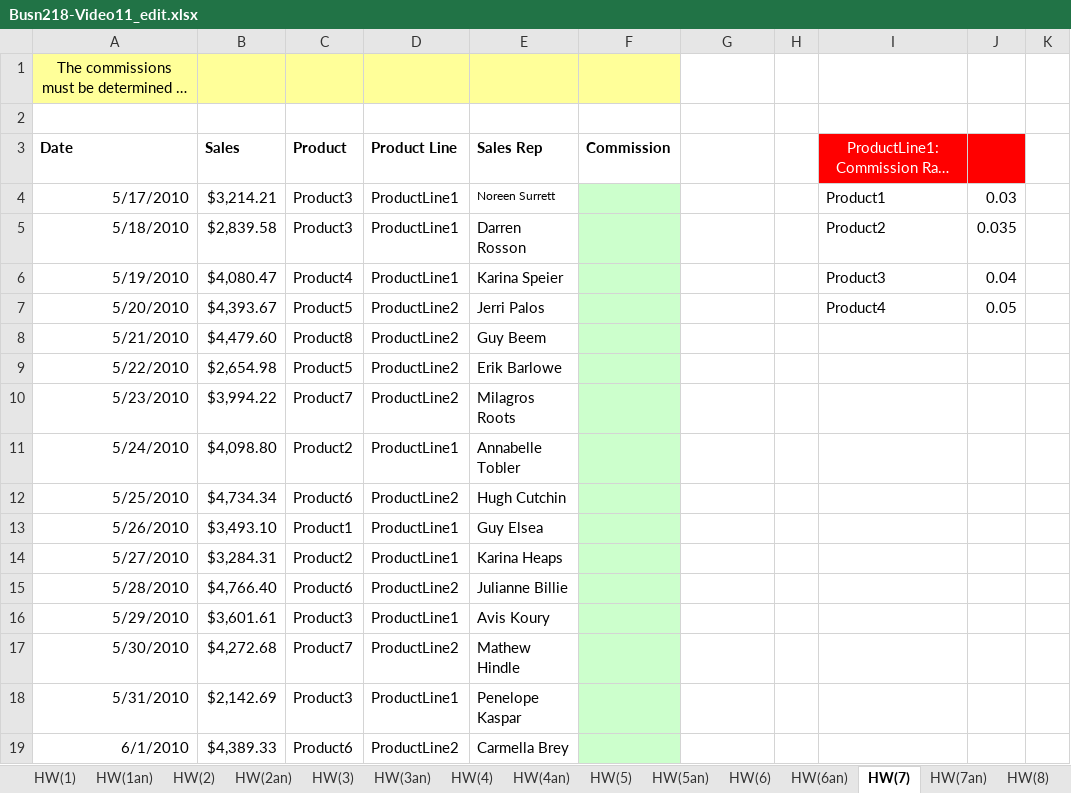
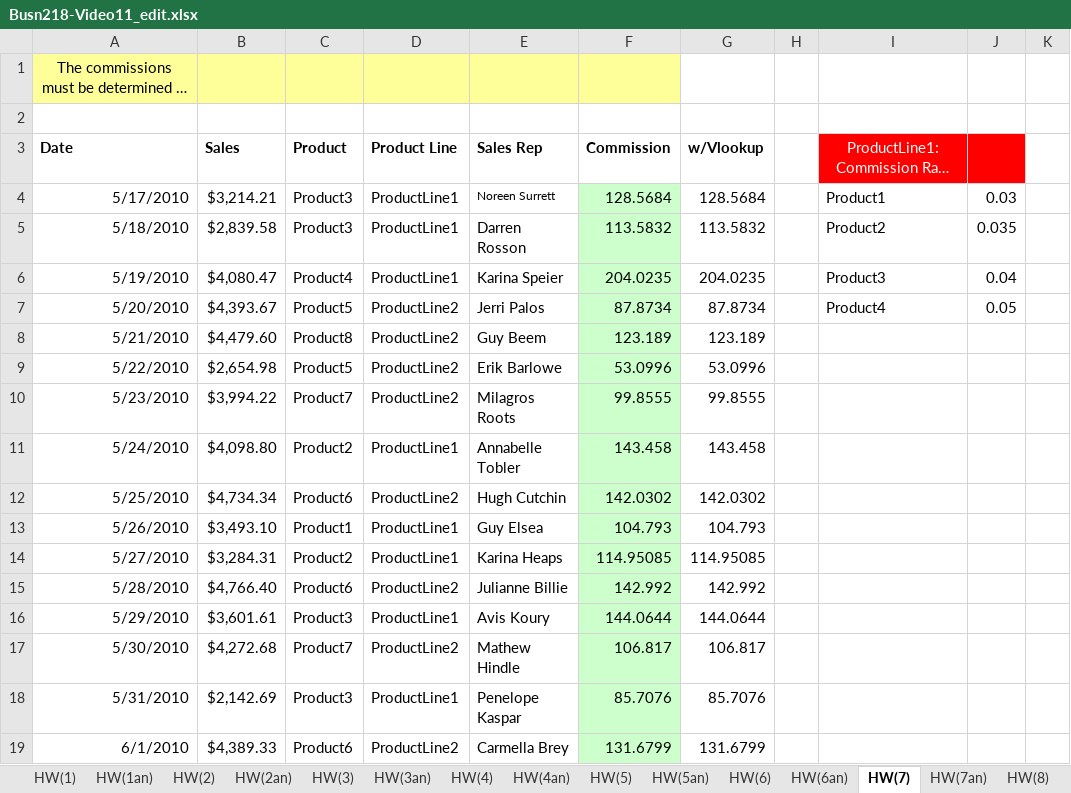
Before and after one commit to Carlene/excel-busn218, an Excel workbook: Busn218-Video11_edit.xlsx, sheet HW(7), drawn as a sheet; only a part is shown; long unchanged cells end in …; values as stored, in another font and other column widths than the file's, no borders; the diff covers the shown part only; the diff names each change by its address in the sheet, - before the commit and + after, or states it on an @@ line.

Commit message:
Fixed hw problem 7

```diff
--- a/Busn218-Video11_edit.xlsx (sheet HW(7))
+++ b/Busn218-Video11_edit.xlsx (sheet HW(7))
-G3: (empty)
+G3: w/Vlookup
-F4 (Commission): (empty)
+F4 (Commission): 128.5684
-G4 (w/Vlookup): (empty)
+G4 (w/Vlookup): 128.5684
-F5 (Commission): (empty)
+F5 (Commission): 113.5832
-G5 (w/Vlookup): (empty)
+G5 (w/Vlookup): 113.5832
-F6 (Commission): (empty)
+F6 (Commission): 204.0235
-G6 (w/Vlookup): (empty)
+G6 (w/Vlookup): 204.0235
-F7 (Commission): (empty)
+F7 (Commission): 87.8734
-G7 (w/Vlookup): (empty)
+G7 (w/Vlookup): 87.8734
-F8 (Commission): (empty)
+F8 (Commission): 123.189
-G8 (w/Vlookup): (empty)
+G8 (w/Vlookup): 123.189
-F9 (Commission): (empty)
+F9 (Commission): 53.0996
-G9 (w/Vlookup): (empty)
+G9 (w/Vlookup): 53.0996
-F10 (Commission): (empty)
+F10 (Commission): 99.8555
-G10 (w/Vlookup): (empty)
+G10 (w/Vlookup): 99.8555
-F11 (Commission): (empty)
+F11 (Commission): 143.458
-G11 (w/Vlookup): (empty)
+G11 (w/Vlookup): 143.458
-F12 (Commission): (empty)
+F12 (Commission): 142.0302
-G12 (w/Vlookup): (empty)
+G12 (w/Vlookup): 142.0302
-F13 (Commission): (empty)
+F13 (Commission): 104.793
-G13 (w/Vlookup): (empty)
+G13 (w/Vlookup): 104.793
-F14 (Commission): (empty)
+F14 (Commission): 114.95085
-G14 (w/Vlookup): (empty)
+G14 (w/Vlookup): 114.95085
-F15 (Commission): (empty)
+F15 (Commission): 142.992
-G15 (w/Vlookup): (empty)
+G15 (w/Vlookup): 142.992
-F16 (Commission): (empty)
+F16 (Commission): 144.0644
-G16 (w/Vlookup): (empty)
+G16 (w/Vlookup): 144.0644
-F17 (Commission): (empty)
+F17 (Commission): 106.817
-G17 (w/Vlookup): (empty)
+G17 (w/Vlookup): 106.817
-F18 (Commission): (empty)
+F18 (Commission): 85.7076
-G18 (w/Vlookup): (empty)
+G18 (w/Vlookup): 85.7076
-F19 (Commission): (empty)
+F19 (Commission): 131.6799
-G19 (w/Vlookup): (empty)
+G19 (w/Vlookup): 131.6799
```
Also changed, not shown: 10 edited cells elsewhere in this sheet, sheet HW(6), sheet HW(2), sheet HW(2an).
